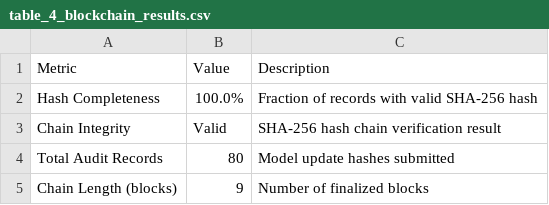
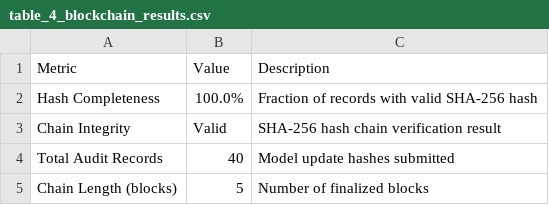
Before and after one commit to aliakarma/fedagent-chain, a CSV file: experiments/results/table_4_blockchain_results.csv, drawn as a sheet.

```diff
--- a/experiments/results/table_4_blockchain_results.csv
+++ b/experiments/results/table_4_blockchain_results.csv
@@ -3,3 +3,3 @@ Hash Completeness,100.0%,Fraction of records with valid SHA-256 hash
 Chain Integrity,Valid,SHA-256 hash chain verification result
-Total Audit Records,80,Model update hashes submitted
-Chain Length (blocks),9,Number of finalized blocks
+Total Audit Records,40,Model update hashes submitted
+Chain Length (blocks),5,Number of finalized blocks
```
Also changed, not shown: experiments/results/table_2_model_performance.csv, experiments/results/table_3_fairness_results.csv, 10 other files.
